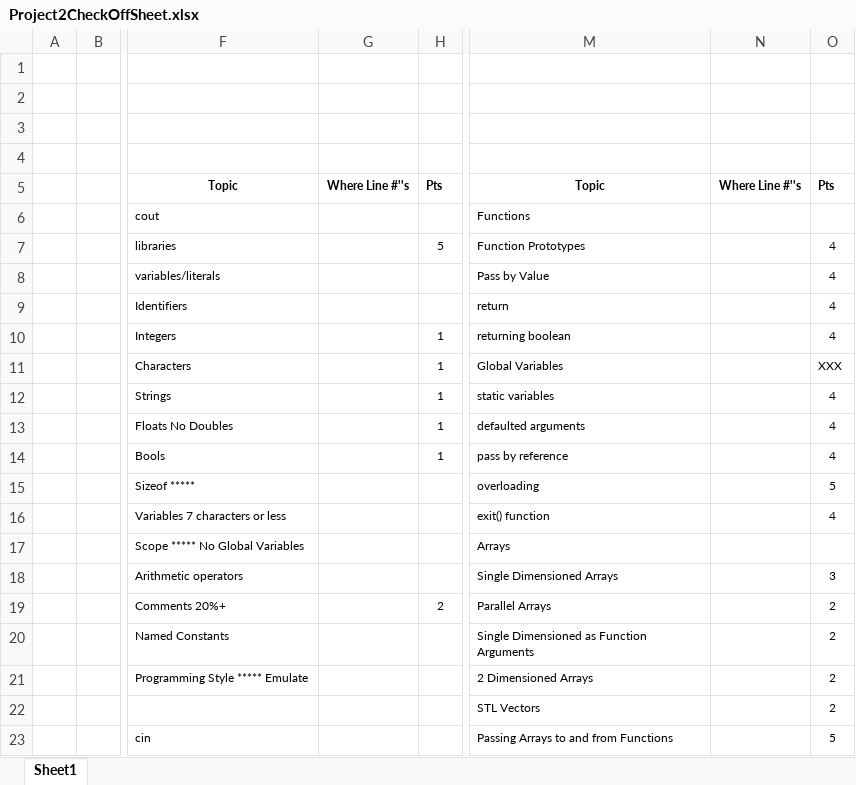
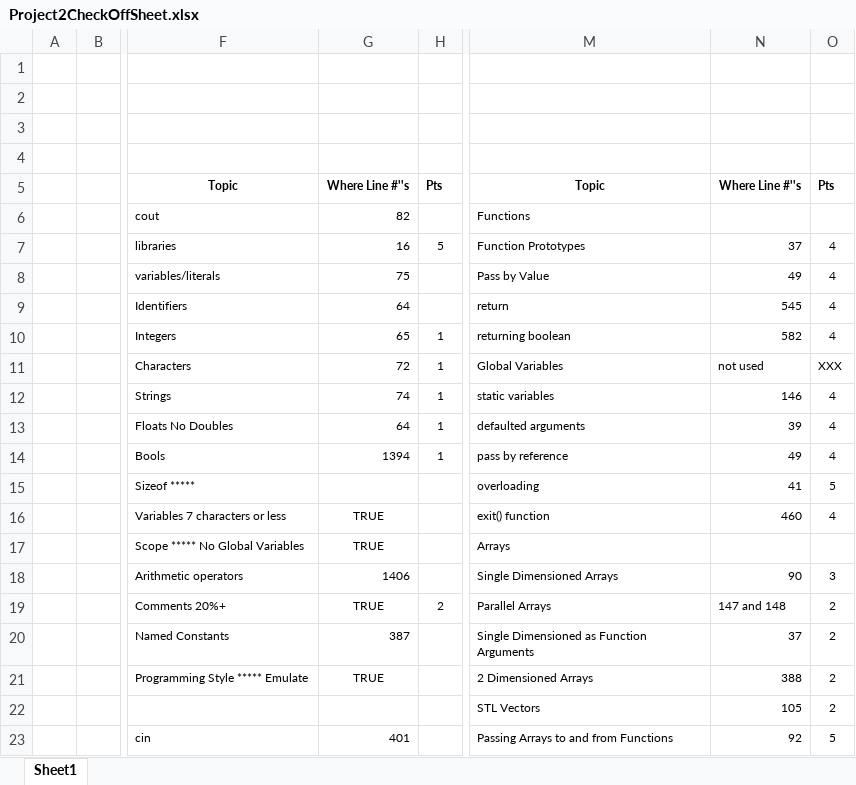
Before and after one commit to Ferula05/Project02, an Excel workbook: Project2CheckOffSheet.xlsx, sheet Sheet1, drawn as a sheet; only a part is shown, gaps mark what is left out; values as stored, in another font and other column widths than the file's, no borders; the diff covers the shown part only; the diff names each change by its address in the sheet, - before the commit and + after, or states it on an @@ line.

```diff
--- a/Project2CheckOffSheet.xlsx (sheet Sheet1)
+++ b/Project2CheckOffSheet.xlsx (sheet Sheet1)
-G6: (empty)
+G6: 82
-G7: (empty)
+G7: 16
-N7: (empty)
+N7: 37
-G8: (empty)
+G8: 75
-N8: (empty)
+N8: 49
-G9: (empty)
+G9: 64
-N9: (empty)
+N9: 545
-G10: (empty)
+G10: 65
-N10: (empty)
+N10: 582
-G11: (empty)
+G11: 72
-N11: (empty)
+N11: not used
-G12: (empty)
+G12: 74
-N12: (empty)
+N12: 146
-G13: (empty)
+G13: 64
-N13: (empty)
+N13: 39
-G14: (empty)
+G14: 1394
-N14: (empty)
+N14: 49
-N15: (empty)
+N15: 41
-G16:G17: (empty)
+G16:G17: TRUE
-N16: (empty)
+N16: 460
-G18: (empty)
+G18: 1406
-N18: (empty)
+N18: 90
-G19: (empty)
+G19: TRUE
-N19: (empty)
+N19: 147 and 148
-G20: (empty)
+G20: 387
-N20: (empty)
+N20: 37
-G21: (empty)
+G21: TRUE
-N21: (empty)
+N21: 388
-N22: (empty)
+N22: 105
-G23: (empty)
+G23: 401
-N23: (empty)
+N23: 92
```
Also changed, not shown: 28 edited cells elsewhere in this sheet, 3 other files.
